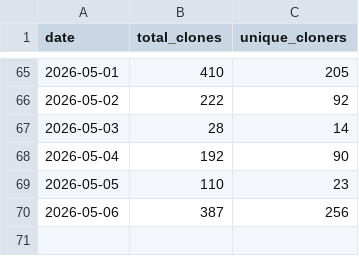
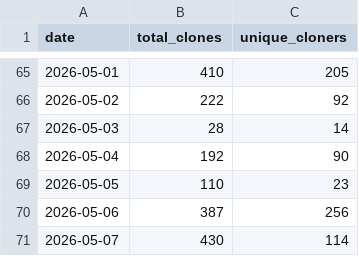
Before and after one commit to gdong1/slimbootloader, a CSV file: traffic-data/clone_history.csv, drawn as a sheet; only a part is shown, gaps mark what is left out; the diff names each change by its address in the sheet, - before the commit and + after, or states it on an @@ line.

```diff
--- a/traffic-data/clone_history.csv
+++ b/traffic-data/clone_history.csv
+row 71: 2026-05-07 | 430 | 114
```
Also changed, not shown: traffic-data/visitor_history.csv, 5 other files.
